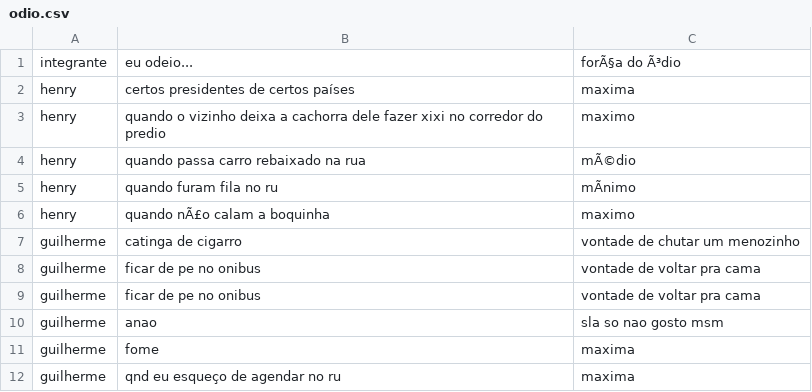
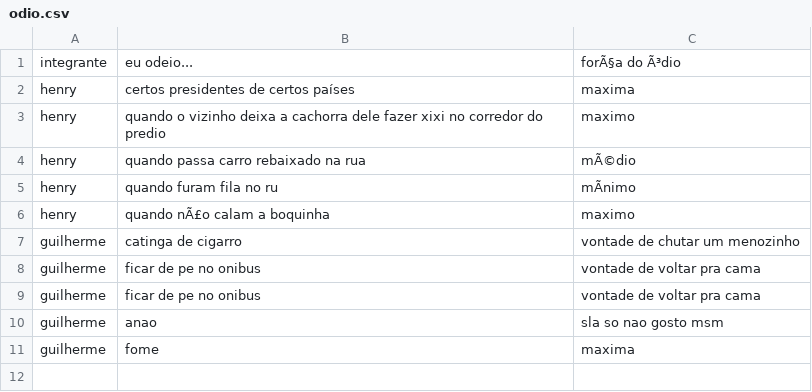
Before and after one commit to CTISM-Prof-Henry/odios-prof-odio, a CSV file: project/odio.csv, drawn as a sheet.

Commit message:
now really fixed

```diff
--- a/project/odio.csv
+++ b/project/odio.csv
@@ -11,2 +11 @@ guilherme, anao, sla so nao gosto msm
 guilherme, fome, maxima
-guilherme, qnd eu esqueço de agendar no ru, maxima
```
